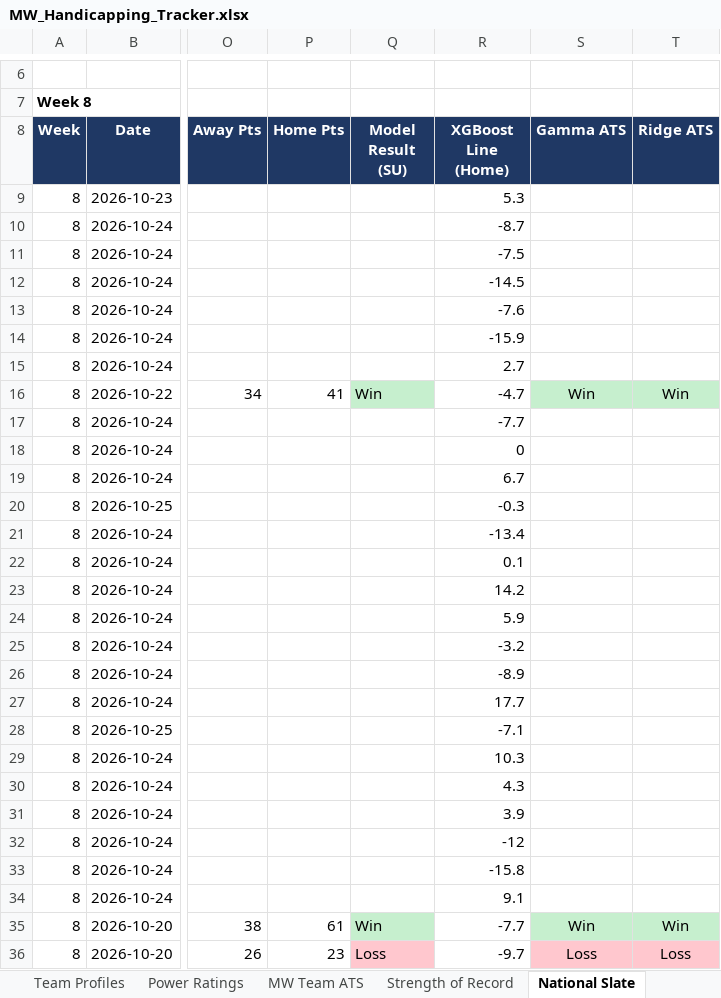
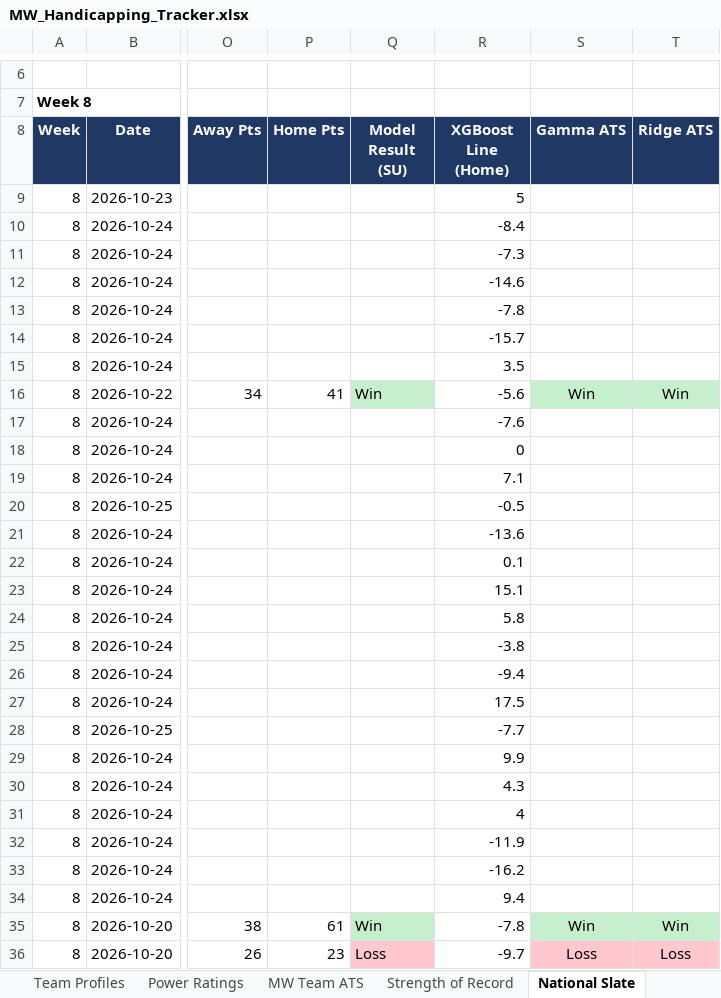
Before and after one commit to colea223/mdubcapping, an Excel workbook: excel/MW_Handicapping_Tracker.xlsx, sheet National Slate, drawn as a sheet; only a part is shown, gaps mark what is left out; values as stored, in another font and other column widths than the file's, no borders; the diff covers the shown part only; the diff names each change by its address in the sheet, - before the commit and + after, or states it on an @@ line.

```diff
--- a/excel/MW_Handicapping_Tracker.xlsx (sheet National Slate)
+++ b/excel/MW_Handicapping_Tracker.xlsx (sheet National Slate)
-R9 (XGBoost Line (Home)): 5.3
+R9 (XGBoost Line (Home)): 5
-R10 (XGBoost Line (Home)): -8.7
+R10 (XGBoost Line (Home)): -8.4
-R11 (XGBoost Line (Home)): -7.5
+R11 (XGBoost Line (Home)): -7.3
-R12 (XGBoost Line (Home)): -14.5
+R12 (XGBoost Line (Home)): -14.6
-R13 (XGBoost Line (Home)): -7.6
+R13 (XGBoost Line (Home)): -7.8
-R14 (XGBoost Line (Home)): -15.9
+R14 (XGBoost Line (Home)): -15.7
-R15 (XGBoost Line (Home)): 2.7
+R15 (XGBoost Line (Home)): 3.5
-R16 (XGBoost Line (Home)): -4.7
+R16 (XGBoost Line (Home)): -5.6
-R17 (XGBoost Line (Home)): -7.7
+R17 (XGBoost Line (Home)): -7.6
-R19 (XGBoost Line (Home)): 6.7
+R19 (XGBoost Line (Home)): 7.1
-R20 (XGBoost Line (Home)): -0.3
+R20 (XGBoost Line (Home)): -0.5
-R21 (XGBoost Line (Home)): -13.4
+R21 (XGBoost Line (Home)): -13.6
-R23 (XGBoost Line (Home)): 14.2
+R23 (XGBoost Line (Home)): 15.1
-R24 (XGBoost Line (Home)): 5.9
+R24 (XGBoost Line (Home)): 5.8
-R25 (XGBoost Line (Home)): -3.2
+R25 (XGBoost Line (Home)): -3.8
-R26 (XGBoost Line (Home)): -8.9
+R26 (XGBoost Line (Home)): -9.4
-R27 (XGBoost Line (Home)): 17.7
+R27 (XGBoost Line (Home)): 17.5
-R28 (XGBoost Line (Home)): -7.1
+R28 (XGBoost Line (Home)): -7.7
-R29 (XGBoost Line (Home)): 10.3
+R29 (XGBoost Line (Home)): 9.9
-R31 (XGBoost Line (Home)): 3.9
+R31 (XGBoost Line (Home)): 4
-R32 (XGBoost Line (Home)): -12
+R32 (XGBoost Line (Home)): -11.9
-R33 (XGBoost Line (Home)): -15.8
+R33 (XGBoost Line (Home)): -16.2
-R34 (XGBoost Line (Home)): 9.1
+R34 (XGBoost Line (Home)): 9.4
-R35 (XGBoost Line (Home)): -7.7
+R35 (XGBoost Line (Home)): -7.8
```
Also changed, not shown: 206 edited cells and cell formats elsewhere in this sheet, sheet ACC Slate, sheet SEC Slate, sheet Mid-American Slate, sheet Big Ten Slate, sheet American Athletic Slate, sheet Big 12 Slate, 5 more sheets, 14 other files.
